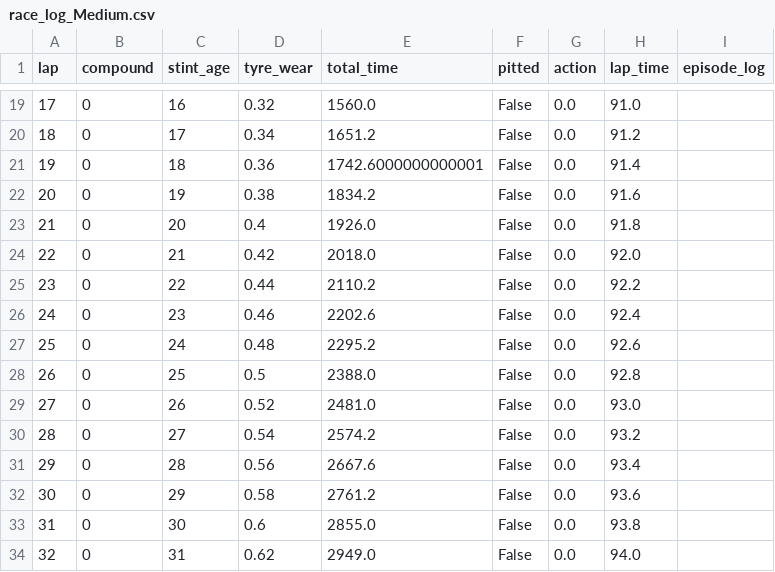
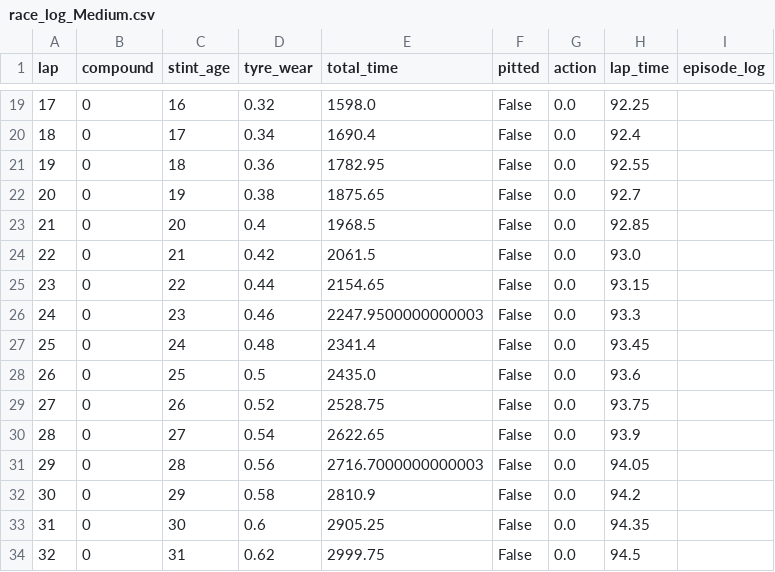
Before and after one commit to ghuckerby/f1-rl-strategy, a CSV file: f1_gym/deterministic/dqn_logs/race_log_Medium.csv, drawn as a sheet; only a part is shown, gaps mark what is left out; the diff covers the shown part only.

```diff
--- a/f1_gym/deterministic/dqn_logs/race_log_Medium.csv
+++ b/f1_gym/deterministic/dqn_logs/race_log_Medium.csv
@@ -19,16 +19,16 @@ lap,compound,stint_age,tyre_wear,total_time,pitted,action,lap_time,episode_log
-17,0,16,0.32,1560.0,False,0.0,91.0,
-18,0,17,0.34,1651.2,False,0.0,91.2,
-19,0,18,0.36,1742.6000000000001,False,0.0,91.4,
-20,0,19,0.38,1834.2,False,0.0,91.6,
-21,0,20,0.4,1926.0,False,0.0,91.8,
-22,0,21,0.42,2018.0,False,0.0,92.0,
-23,0,22,0.44,2110.2,False,0.0,92.2,
-24,0,23,0.46,2202.6,False,0.0,92.4,
-25,0,24,0.48,2295.2,False,0.0,92.6,
-26,0,25,0.5,2388.0,False,0.0,92.8,
-27,0,26,0.52,2481.0,False,0.0,93.0,
-28,0,27,0.54,2574.2,False,0.0,93.2,
-29,0,28,0.56,2667.6,False,0.0,93.4,
-30,0,29,0.58,2761.2,False,0.0,93.6,
-31,0,30,0.6,2855.0,False,0.0,93.8,
-32,0,31,0.62,2949.0,False,0.0,94.0,
+17,0,16,0.32,1598.0,False,0.0,92.25,
+18,0,17,0.34,1690.4,False,0.0,92.4,
+19,0,18,0.36,1782.95,False,0.0,92.55,
+20,0,19,0.38,1875.65,False,0.0,92.7,
+21,0,20,0.4,1968.5,False,0.0,92.85,
+22,0,21,0.42,2061.5,False,0.0,93.0,
+23,0,22,0.44,2154.65,False,0.0,93.15,
+24,0,23,0.46,2247.9500000000003,False,0.0,93.3,
+25,0,24,0.48,2341.4,False,0.0,93.45,
+26,0,25,0.5,2435.0,False,0.0,93.6,
+27,0,26,0.52,2528.75,False,0.0,93.75,
+28,0,27,0.54,2622.65,False,0.0,93.9,
+29,0,28,0.56,2716.7000000000003,False,0.0,94.05,
+30,0,29,0.58,2810.9,False,0.0,94.2,
+31,0,30,0.6,2905.25,False,0.0,94.35,
+32,0,31,0.62,2999.75,False,0.0,94.5,
```
Also changed, not shown: 68 edited cells elsewhere in this file, f1_gym/deterministic/dqn_logs/race_log_Hard.csv, f1_gym/deterministic/dqn_logs/race_log_Soft.csv, 10 other files.
